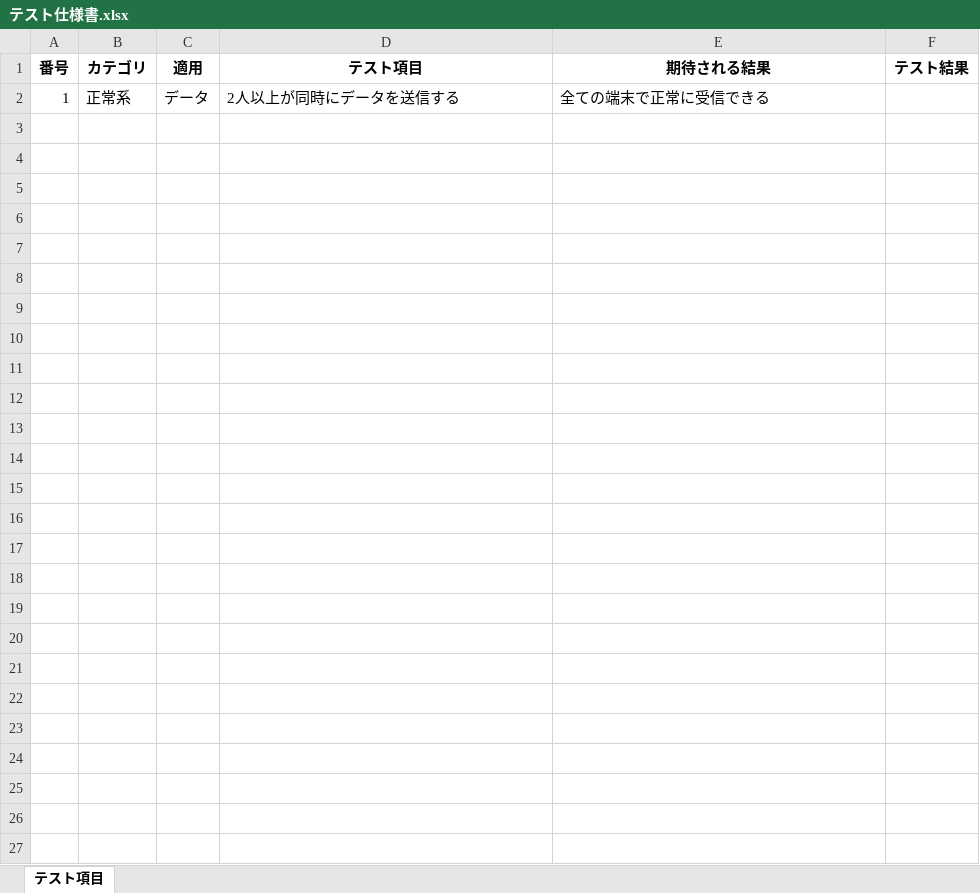
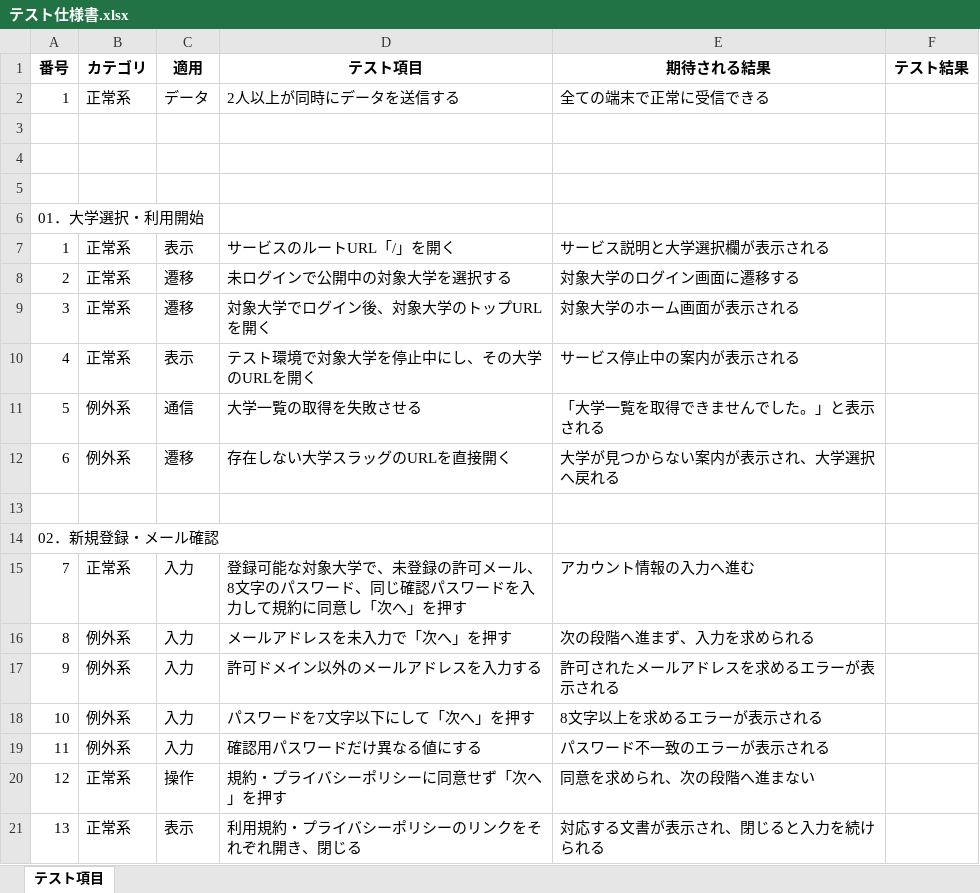
Before and after one commit to tsukuba-cojt/2026_TsukuHub, an Excel workbook: docs/テスト仕様書.xlsx, sheet テスト項目, drawn as a sheet; only a part is shown; values as stored, in another font and other column widths than the file's, no borders; the diff covers the shown part only; the diff names each change by its address in the sheet, - before the commit and + after, or states it on an @@ line.

```diff
--- a/docs/テスト仕様書.xlsx (sheet テスト項目)
+++ b/docs/テスト仕様書.xlsx (sheet テスト項目)
+row 3: (empty)
+row 4: (empty)
+row 5: (empty)
+row 6: 01．大学選択・利用開始
+row 7: 1 | 正常系 | 表示 | サービスのルートURL「/」を開く | サービス説明と大学選択欄が表示される
+row 8: 2 | 正常系 | 遷移 | 未ログインで公開中の対象大学を選択する | 対象大学のログイン画面に遷移する
+row 9: 3 | 正常系 | 遷移 | 対象大学でログイン後、対象大学のトップURLを開く | 対象大学のホーム画面が表示される
+row 10: 4 | 正常系 | 表示 | テスト環境で対象大学を停止中にし、その大学のURLを開く | サービス停止中の案内が表示される
+row 11: 5 | 例外系 | 通信 | 大学一覧の取得を失敗させる | 「大学一覧を取得できませんでした。」と表示される
+row 12: 6 | 例外系 | 遷移 | 存在しない大学スラッグのURLを直接開く | 大学が見つからない案内が表示され、大学選択へ戻れる
+row 13: (empty)
+row 14: 02．新規登録・メール確認
+row 15: 7 | 正常系 | 入力 | 登録可能な対象大学で、未登録の許可メール、8文字のパスワード、同じ確認パスワードを入力して規約に同意し「次へ」を押す | アカウント情報の入力へ進む
+row 16: 8 | 例外系 | 入力 | メールアドレスを未入力で「次へ」を押す | 次の段階へ進まず、入力を求められる
+row 17: 9 | 例外系 | 入力 | 許可ドメイン以外のメールアドレスを入力する | 許可されたメールアドレスを求めるエラーが表示される
+row 18: 10 | 例外系 | 入力 | パスワードを7文字以下にして「次へ」を押す | 8文字以上を求めるエラーが表示される
+row 19: 11 | 例外系 | 入力 | 確認用パスワードだけ異なる値にする | パスワード不一致のエラーが表示される
+row 20: 12 | 正常系 | 操作 | 規約・プライバシーポリシーに同意せず「次へ」を押す | 同意を求められ、次の段階へ進まない
+row 21: 13 | 正常系 | 表示 | 利用規約・プライバシーポリシーのリンクをそれぞれ開き、閉じる | 対応する文書が表示され、閉じると入力を続けられる
```
Also changed, not shown: 355 added rows elsewhere in this sheet, 3 other files.
